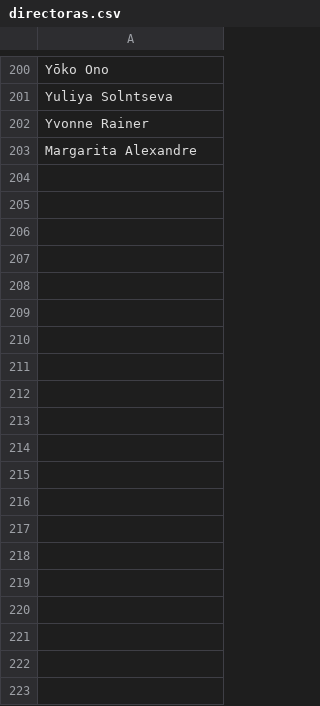
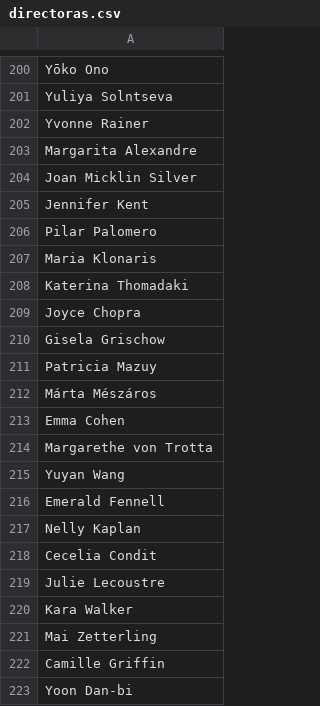
Before and after one commit to fsanchez83/LBDashboard, a CSV file: directoras.csv, drawn as a sheet; only a part is shown, gaps mark what is left out; the diff covers the shown part only.

```diff
--- a/directoras.csv
+++ b/directoras.csv
@@ -203 +203,21 @@ Yvonne Rainer
 Margarita Alexandre
+Joan Micklin Silver
+Jennifer Kent
+Pilar Palomero
+Maria Klonaris
+Katerina Thomadaki
+Joyce Chopra
+Gisela Grischow
+Patricia Mazuy
+Márta Mészáros
+Emma Cohen
+Margarethe von Trotta
+Yuyan Wang
+Emerald Fennell
+Nelly Kaplan
+Cecelia Condit
+Julie Lecoustre
+Kara Walker
+Mai Zetterling
+Camille Griffin
+Yoon Dan-bi
```
Also changed, not shown: 74 added rows and 1 removed row elsewhere in this file, 5 other files.
